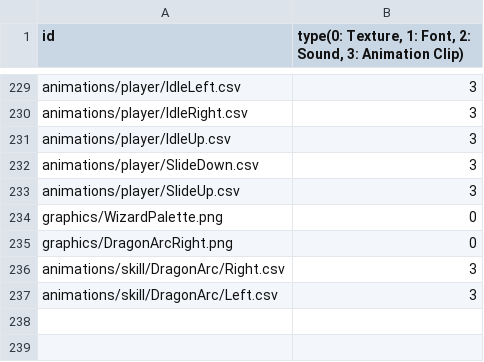
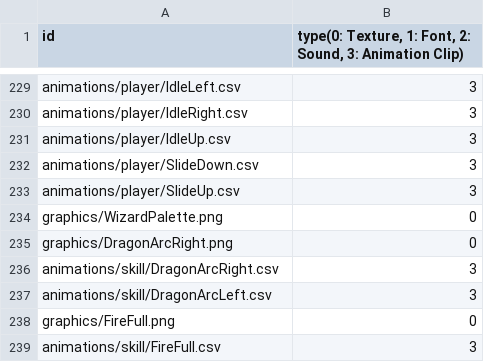
Before and after one commit to MinWooPark98/SFML_TeamProject, a CSV file: WizardOfLegend/WizardOfLegend-bin/Resources.csv, drawn as a sheet; only a part is shown, gaps mark what is left out.

```diff
--- a/WizardOfLegend/WizardOfLegend-bin/Resources.csv
+++ b/WizardOfLegend/WizardOfLegend-bin/Resources.csv
@@ -235,3 +235,5 @@ graphics/WizardPalette.png,0
 graphics/DragonArcRight.png,0
-animations/skill/DragonArc/Right.csv,3
-animations/skill/DragonArc/Left.csv,3
+animations/skill/DragonArcRight.csv,3
+animations/skill/DragonArcLeft.csv,3
+graphics/FireFull.png,0
+animations/skill/FireFull.csv,3
```
Also changed, not shown: WizardOfLegend/WizardOfLegend-bin/tables/skilltable.csv, 12 other files.
